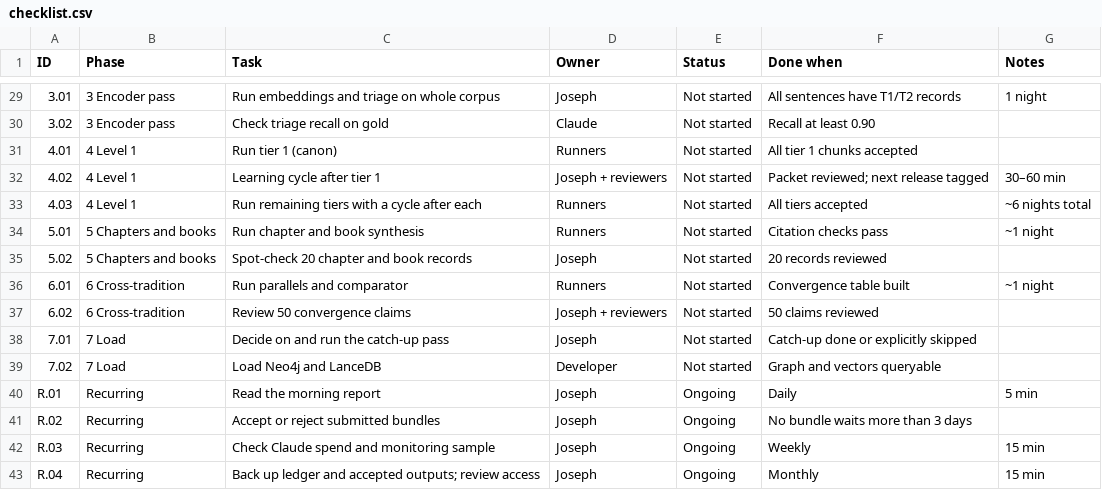
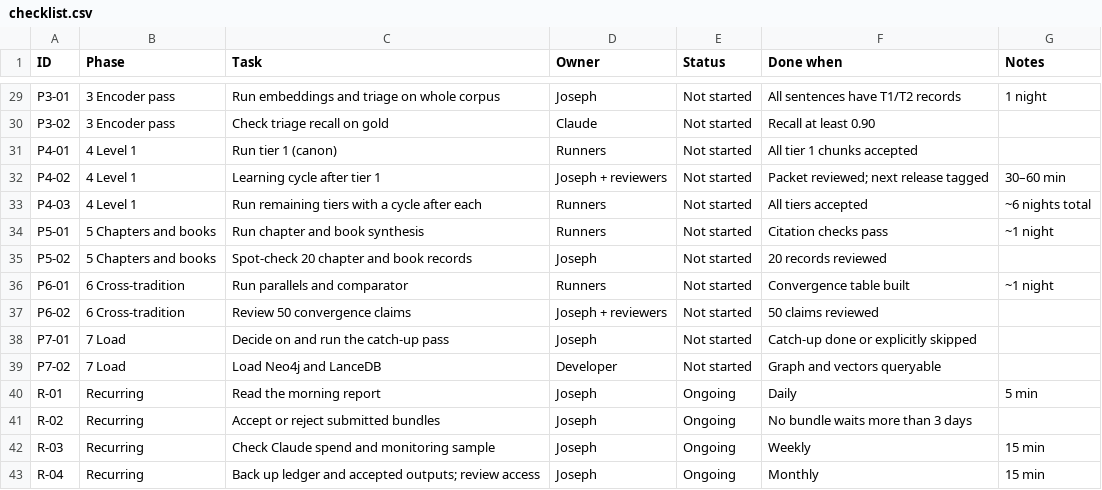
Before and after one commit to joe-dalton-dev/wisdom, a CSV file: project/checklist.csv, drawn as a sheet; only a part is shown, gaps mark what is left out; the diff covers the shown part only.

```diff
--- a/project/checklist.csv
+++ b/project/checklist.csv
@@ -29,15 +29,15 @@ ID,Phase,Task,Owner,Status,Done when,Notes
-3.01,3 Encoder pass,Run embeddings and triage on whole corpus,Joseph,Not started,All sentences have T1/T2 records,1 night
-3.02,3 Encoder pass,Check triage recall on gold,Claude,Not started,Recall at least 0.90,
-4.01,4 Level 1,Run tier 1 (canon),Runners,Not started,All tier 1 chunks accepted,
-4.02,4 Level 1,Learning cycle after tier 1,Joseph + reviewers,Not started,Packet reviewed; next release tagged,30–60 min
-4.03,4 Level 1,Run remaining tiers with a cycle after each,Runners,Not started,All tiers accepted,~6 nights total
-5.01,5 Chapters and books,Run chapter and book synthesis,Runners,Not started,Citation checks pass,~1 night
-5.02,5 Chapters and books,Spot-check 20 chapter and book records,Joseph,Not started,20 records reviewed,
-6.01,6 Cross-tradition,Run parallels and comparator,Runners,Not started,Convergence table built,~1 night
-6.02,6 Cross-tradition,Review 50 convergence claims,Joseph + reviewers,Not started,50 claims reviewed,
-7.01,7 Load,Decide on and run the catch-up pass,Joseph,Not started,Catch-up done or explicitly skipped,
-7.02,7 Load,Load Neo4j and LanceDB,Developer,Not started,Graph and vectors queryable,
-R.01,Recurring,Read the morning report,Joseph,Ongoing,Daily,5 min
-R.02,Recurring,Accept or reject submitted bundles,Joseph,Ongoing,No bundle waits more than 3 days,
-R.03,Recurring,Check Claude spend and monitoring sample,Joseph,Ongoing,Weekly,15 min
-R.04,Recurring,Back up ledger and accepted outputs; review access,Joseph,Ongoing,Monthly,15 min
+P3-01,3 Encoder pass,Run embeddings and triage on whole corpus,Joseph,Not started,All sentences have T1/T2 records,1 night
+P3-02,3 Encoder pass,Check triage recall on gold,Claude,Not started,Recall at least 0.90,
+P4-01,4 Level 1,Run tier 1 (canon),Runners,Not started,All tier 1 chunks accepted,
+P4-02,4 Level 1,Learning cycle after tier 1,Joseph + reviewers,Not started,Packet reviewed; next release tagged,30–60 min
+P4-03,4 Level 1,Run remaining tiers with a cycle after each,Runners,Not started,All tiers accepted,~6 nights total
+P5-01,5 Chapters and books,Run chapter and book synthesis,Runners,Not started,Citation checks pass,~1 night
+P5-02,5 Chapters and books,Spot-check 20 chapter and book records,Joseph,Not started,20 records reviewed,
+P6-01,6 Cross-tradition,Run parallels and comparator,Runners,Not started,Convergence table built,~1 night
+P6-02,6 Cross-tradition,Review 50 convergence claims,Joseph + reviewers,Not started,50 claims reviewed,
+P7-01,7 Load,Decide on and run the catch-up pass,Joseph,Not started,Catch-up done or explicitly skipped,
+P7-02,7 Load,Load Neo4j and LanceDB,Developer,Not started,Graph and vectors queryable,
+R-01,Recurring,Read the morning report,Joseph,Ongoing,Daily,5 min
+R-02,Recurring,Accept or reject submitted bundles,Joseph,Ongoing,No bundle waits more than 3 days,
+R-03,Recurring,Check Claude spend and monitoring sample,Joseph,Ongoing,Weekly,15 min
+R-04,Recurring,Back up ledger and accepted outputs; review access,Joseph,Ongoing,Monthly,15 min
```
Also changed, not shown: 29 edited cells elsewhere in this file, 3 other files.
